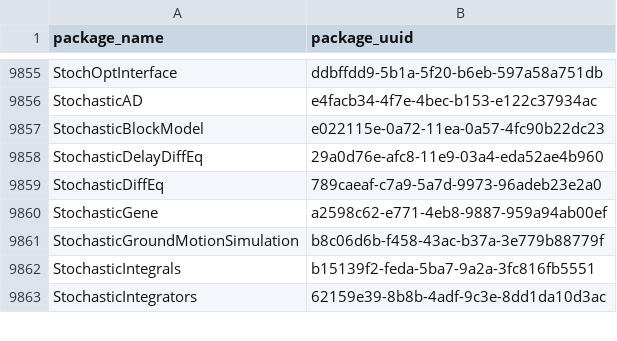
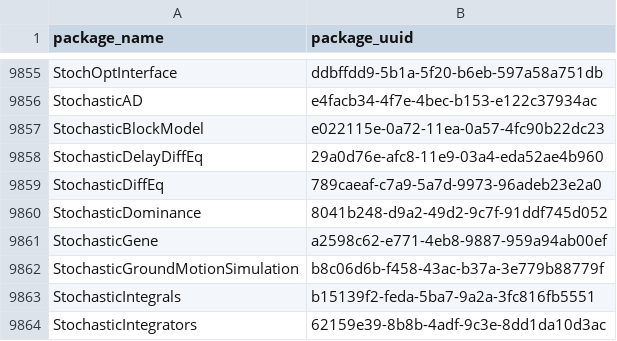
Before and after one commit to analyticsinmotion/julia-packages-data, a CSV file: data/julia_package_names.csv, drawn as a sheet; only a part is shown, gaps mark what is left out; the diff names each change by its address in the sheet, - before the commit and + after, or states it on an @@ line.

Commit message:
Update CSV data

```diff
--- a/data/julia_package_names.csv
+++ b/data/julia_package_names.csv
+row 9860: StochasticDominance | 8041b248-d9a2-49d2-9c7f-91ddf745d052
```
